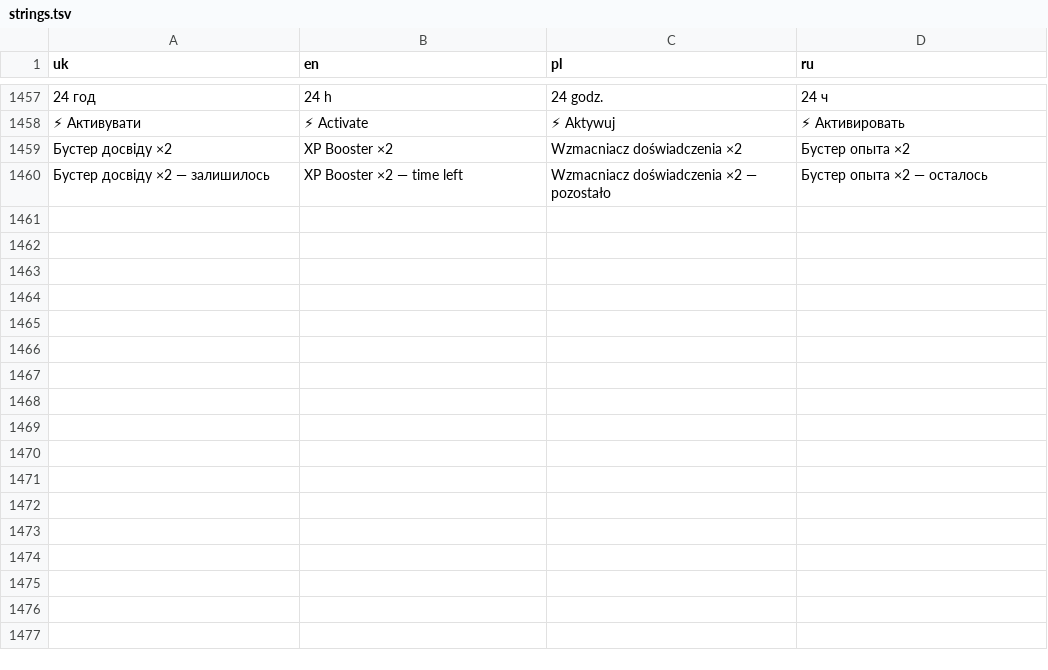
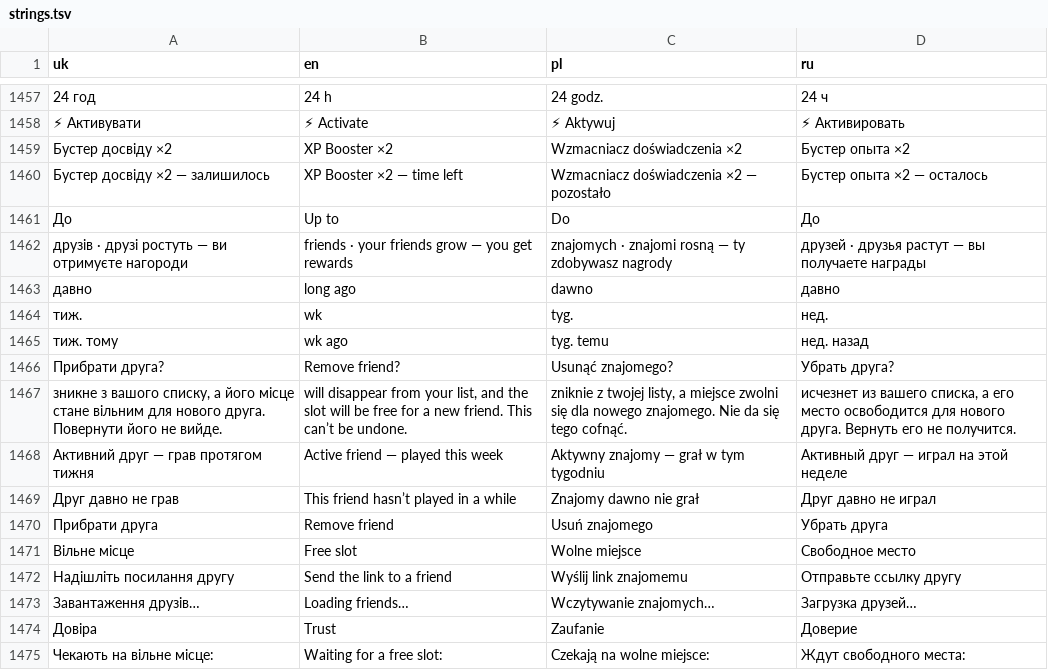
Before and after one commit to Popalgame/popal, a TSV file: site/src/i18n/strings.tsv, drawn as a sheet; only a part is shown, gaps mark what is left out; the diff names each change by its address in the sheet, - before the commit and + after, or states it on an @@ line.

```diff
--- a/site/src/i18n/strings.tsv
+++ b/site/src/i18n/strings.tsv
+row 1461: До | Up to | Do | До
+row 1462: друзів · друзі ростуть — ви отримуєте нагороди | friends · your friends grow — you get rewards | znajomych · znajomi rosną — ty zdobywasz nagrody | друзей · друзья растут — вы получаете награды
+row 1463: давно | long ago | dawno | давно
+row 1464: тиж. | wk | tyg. | нед.
+row 1465: тиж. тому | wk ago | tyg. temu | нед. назад
+row 1466: Прибрати друга? | Remove friend? | Usunąć znajomego? | Убрать друга?
+row 1467: зникне з вашого списку, а його місце стане вільним для нового друга. Повернути його не вийде. | will disappear from your list, and the slot will be free for a new friend. This can’t be undone. | zniknie z twojej listy, a miejsce zwolni się dla nowego znajomego. Nie da się tego cofnąć. | исчезнет из вашего списка, а его место освободится для нового друга. Вернуть его не получится.
+row 1468: Активний друг — грав протягом тижня | Active friend — played this week | Aktywny znajomy — grał w tym tygodniu | Активный друг — играл на этой неделе
+row 1469: Друг давно не грав | This friend hasn’t played in a while | Znajomy dawno nie grał | Друг давно не играл
+row 1470: Прибрати друга | Remove friend | Usuń znajomego | Убрать друга
+row 1471: Вільне місце | Free slot | Wolne miejsce | Свободное место
+row 1472: Надішліть посилання другу | Send the link to a friend | Wyślij link znajomemu | Отправьте ссылку другу
+row 1473: Завантаження друзів… | Loading friends… | Wczytywanie znajomych… | Загрузка друзей…
+row 1474: Довіра | Trust | Zaufanie | Доверие
+row 1475: Чекають на вільне місце: | Waiting for a free slot: | Czekają na wolne miejsce: | Ждут свободного места:
```
Also changed, not shown: 11 other files.
